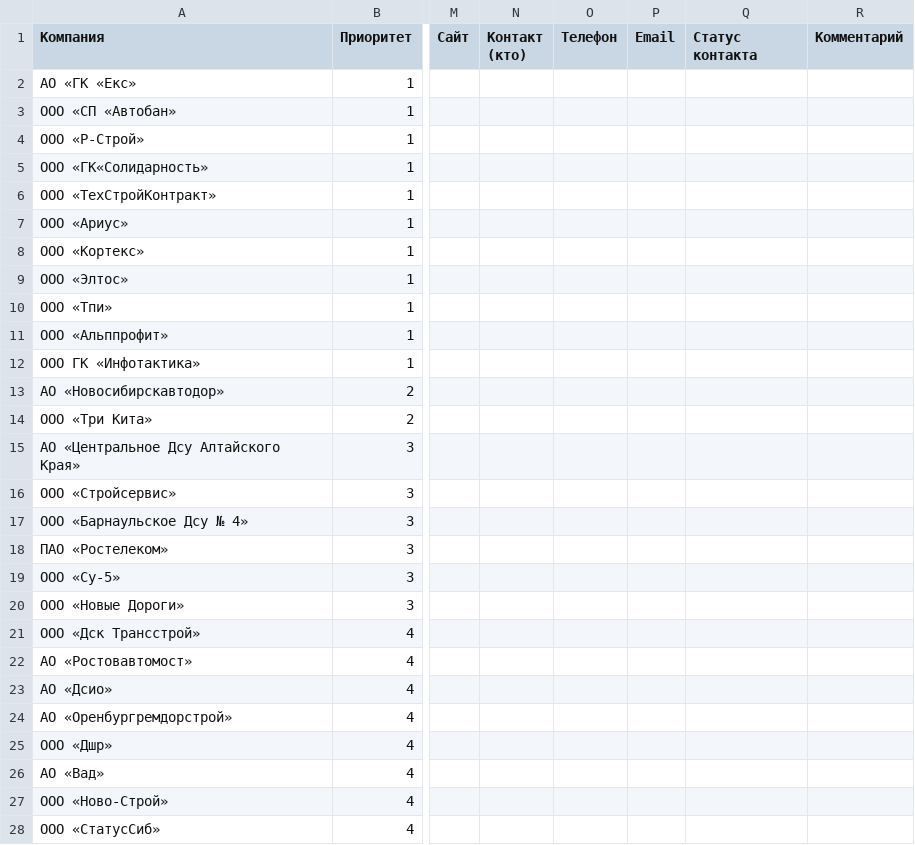
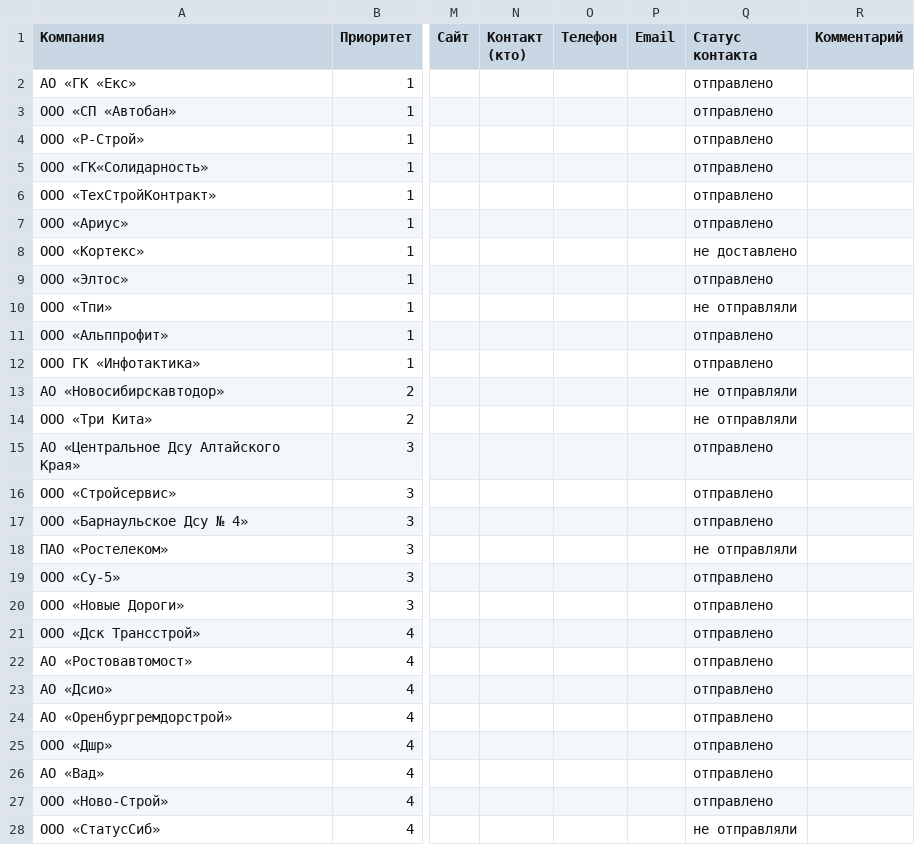
Before and after one commit to Aleksey-123123/market_analysis, a CSV file: reports/subcontract/companies.csv, drawn as a sheet; only a part is shown, gaps mark what is left out; the diff covers the shown part only; the diff names each change by its address in the sheet, - before the commit and + after, or states it on an @@ line.

```diff
--- a/reports/subcontract/companies.csv
+++ b/reports/subcontract/companies.csv
-Q2:Q7 (Статус контакта): (empty)
+Q2:Q7 (Статус контакта): отправлено
-Q8 (Статус контакта): (empty)
+Q8 (Статус контакта): не доставлено
-Q9 (Статус контакта): (empty)
+Q9 (Статус контакта): отправлено
-Q10 (Статус контакта): (empty)
+Q10 (Статус контакта): не отправляли
-Q11:Q12 (Статус контакта): (empty)
+Q11:Q12 (Статус контакта): отправлено
-Q13:Q14 (Статус контакта): (empty)
+Q13:Q14 (Статус контакта): не отправляли
-Q15:Q17 (Статус контакта): (empty)
+Q15:Q17 (Статус контакта): отправлено
-Q18 (Статус контакта): (empty)
+Q18 (Статус контакта): не отправляли
-Q19:Q27 (Статус контакта): (empty)
+Q19:Q27 (Статус контакта): отправлено
-Q28 (Статус контакта): (empty)
+Q28 (Статус контакта): не отправляли
```
Also changed, not shown: 43 edited cells elsewhere in this file, 4 other files.
